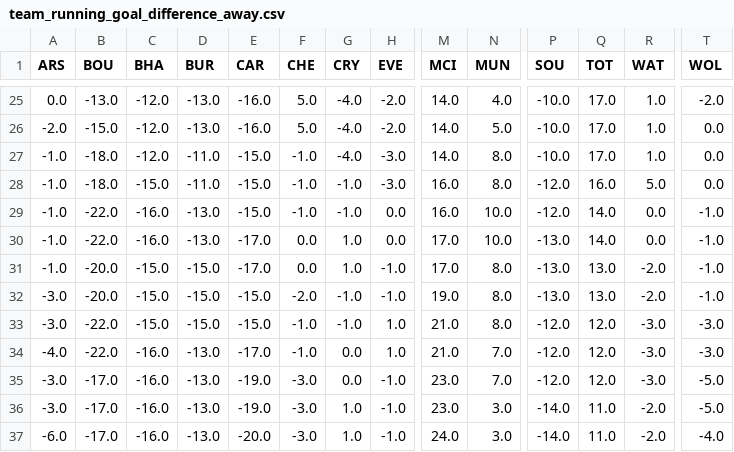
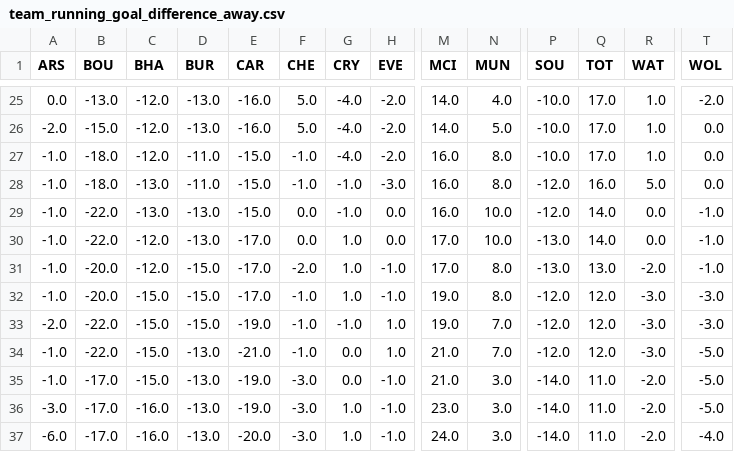
Before and after one commit to richardjdury/fpl, a CSV file: data/csv/team_running_goal_difference_away.csv, drawn as a sheet; only a part is shown, gaps mark what is left out; the diff names each change by its address in the sheet, - before the commit and + after, or states it on an @@ line.

```diff
--- a/data/csv/team_running_goal_difference_away.csv
+++ b/data/csv/team_running_goal_difference_away.csv
-H27 (EVE): -3.0
+H27 (EVE): -2.0
-M27 (MCI): 14.0
+M27 (MCI): 16.0
-C28 (BHA): -15.0
+C28 (BHA): -13.0
-C29 (BHA): -16.0
+C29 (BHA): -13.0
-F29 (CHE): -1.0
+F29 (CHE): 0.0
-C30 (BHA): -16.0
+C30 (BHA): -12.0
-C31 (BHA): -15.0
+C31 (BHA): -12.0
-F31 (CHE): 0.0
+F31 (CHE): -2.0
-A32 (ARS): -3.0
+A32 (ARS): -1.0
-E32 (CAR): -15.0
+E32 (CAR): -17.0
-F32 (CHE): -2.0
+F32 (CHE): -1.0
-G32 (CRY): -1.0
+G32 (CRY): 1.0
-P32 (SOU): -13.0
+P32 (SOU): -12.0
-Q32 (TOT): 13.0
+Q32 (TOT): 12.0
-R32 (WAT): -2.0
+R32 (WAT): -3.0
-T32 (WOL): -1.0
+T32 (WOL): -3.0
-A33 (ARS): -3.0
+A33 (ARS): -2.0
-E33 (CAR): -15.0
+E33 (CAR): -19.0
-M33 (MCI): 21.0
+M33 (MCI): 19.0
-N33 (MUN): 8.0
+N33 (MUN): 7.0
-A34 (ARS): -4.0
+A34 (ARS): -1.0
-C34:C35 (BHA): -16.0
+C34:C35 (BHA): -15.0
-E34 (CAR): -17.0
+E34 (CAR): -21.0
-T34 (WOL): -3.0
+T34 (WOL): -5.0
-A35 (ARS): -3.0
+A35 (ARS): -1.0
-M35 (MCI): 23.0
+M35 (MCI): 21.0
-N35 (MUN): 7.0
+N35 (MUN): 3.0
-P35 (SOU): -12.0
+P35 (SOU): -14.0
-Q35 (TOT): 12.0
+Q35 (TOT): 11.0
-R35 (WAT): -3.0
+R35 (WAT): -2.0
```
Also changed, not shown: data/csv/fixtures.csv, data/csv/team_running_goal_difference.csv, 14 other files.
